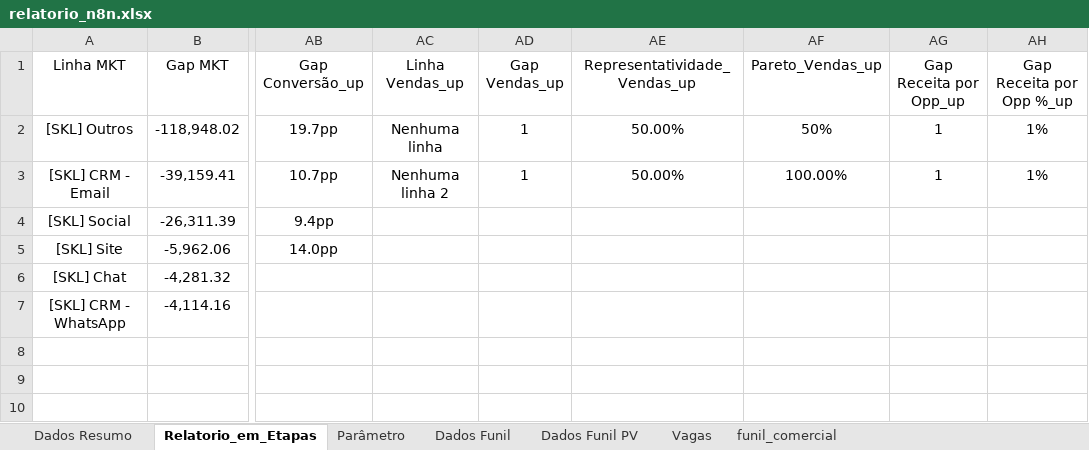
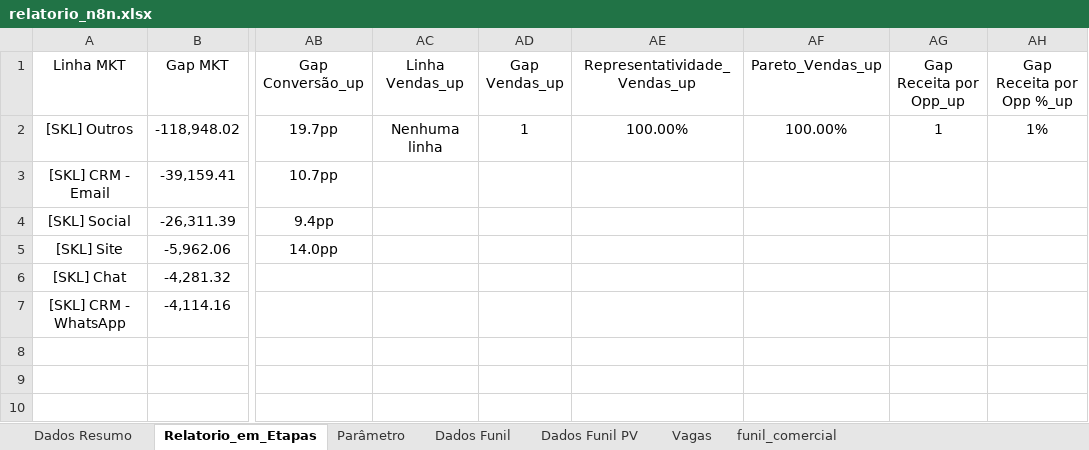
Before and after one commit to marcelohfms/n8n, an Excel workbook: relatorio_n8n.xlsx, sheet Relatorio_em_Etapas, drawn as a sheet; only a part is shown, gaps mark what is left out; values as stored, in another font and other column widths than the file's, no borders; charts and pictures not drawn; the diff names each change by its address in the sheet, - before the commit and + after, or states it on an @@ line.

```diff
--- a/relatorio_n8n.xlsx (sheet Relatorio_em_Etapas)
+++ b/relatorio_n8n.xlsx (sheet Relatorio_em_Etapas)
-AE2 (Representatividade_Vendas_up): 50.00%
+AE2 (Representatividade_Vendas_up): 100.00%
-AF2 (Pareto_Vendas_up): 50%
+AF2 (Pareto_Vendas_up): 100.00%
-AC3 (Linha Vendas_up): Nenhuma linha 2
+AC3 (Linha Vendas_up): (empty)
-AD3 (Gap Vendas_up): 1
+AD3 (Gap Vendas_up): (empty)
-AE3 (Representatividade_Vendas_up): 50.00%
+AE3 (Representatividade_Vendas_up): (empty)
-AF3 (Pareto_Vendas_up): 100.00%
+AF3 (Pareto_Vendas_up): (empty)
-AG3 (Gap Receita por Opp_up): 1
+AG3 (Gap Receita por Opp_up): (empty)
-AH3 (Gap Receita por Opp %_up): 1%
+AH3 (Gap Receita por Opp %_up): (empty)
```
Also changed, not shown: sheet Dados Funil, formulas that keep their value.
